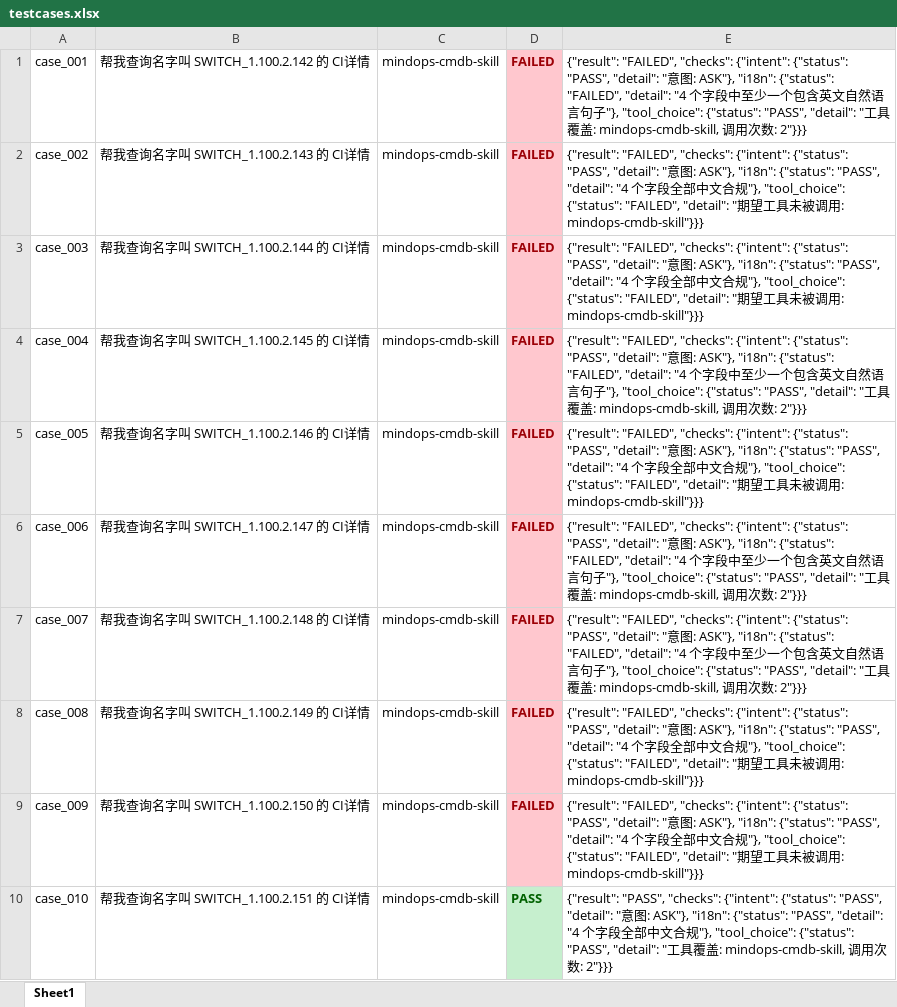
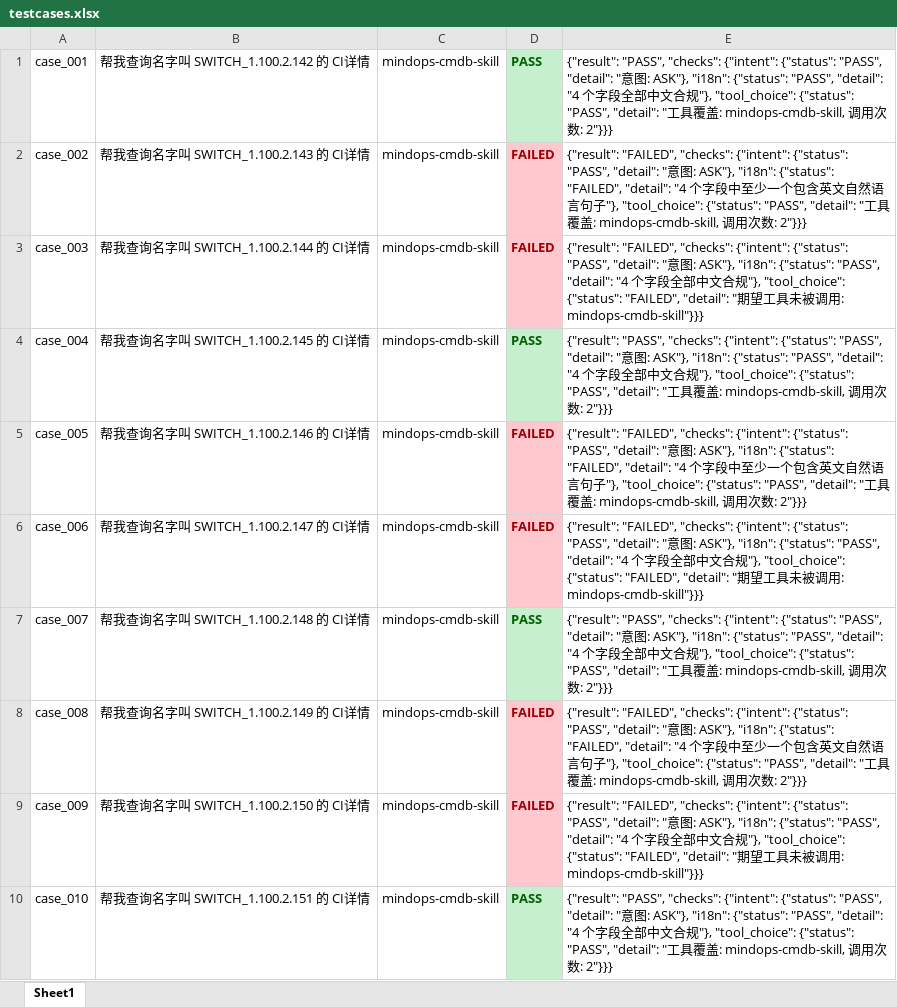
Before and after one commit to aihaipeng/agent-bench-v2, an Excel workbook: inputs/testcases.xlsx, sheet Sheet1, drawn as a sheet; values as stored, in another font and other column widths than the file's, no borders; the diff names each change by its address in the sheet, - before the commit and + after, or states it on an @@ line.

```diff
--- a/inputs/testcases.xlsx (sheet Sheet1)
+++ b/inputs/testcases.xlsx (sheet Sheet1)
-D1: FAILED
+D1: PASS
@@ D1 fill: #FFC7CE → #C6EFCE, text colour: #9C0006 → #006100 @@
-E1: {"result": "FAILED", "checks": {"intent": {"status": "PASS", "detail": "意图: ASK"}, "i18n": {"status": "FAILED", "detail": "4 个字段中至少一个包含英文自然语言句子"}, "tool_choice":…
+E1: {"result": "PASS", "checks": {"intent": {"status": "PASS", "detail": "意图: ASK"}, "i18n": {"status": "PASS", "detail": "4 个字段全部中文合规"}, "tool_choice":…
-E2: …"i18n": {"status": "PASS", "detail": "4 个字段全部中文合规"}, "tool_choice": {"status": "FAILED", "detail": "期望工具未被调用: mindops-cmdb-skill"}}}
+E2: …"i18n": {"status": "FAILED", "detail": "4 个字段中至少一个包含英文自然语言句子"}, "tool_choice": {"status": "PASS", "detail": "工具覆盖: mindops-cmdb-skill, 调用次数: 2"}}}
-D4: FAILED
+D4: PASS
@@ D4 fill: #FFC7CE → #C6EFCE, text colour: #9C0006 → #006100 @@
-E4: {"result": "FAILED", "checks": {"intent": {"status": "PASS", "detail": "意图: ASK"}, "i18n": {"status": "FAILED", "detail": "4 个字段中至少一个包含英文自然语言句子"}, "tool_choice":…
+E4: {"result": "PASS", "checks": {"intent": {"status": "PASS", "detail": "意图: ASK"}, "i18n": {"status": "PASS", "detail": "4 个字段全部中文合规"}, "tool_choice":…
-E5: …"i18n": {"status": "PASS", "detail": "4 个字段全部中文合规"}, "tool_choice": {"status": "FAILED", "detail": "期望工具未被调用: mindops-cmdb-skill"}}}
+E5: …"i18n": {"status": "FAILED", "detail": "4 个字段中至少一个包含英文自然语言句子"}, "tool_choice": {"status": "PASS", "detail": "工具覆盖: mindops-cmdb-skill, 调用次数: 2"}}}
-E6: …"i18n": {"status": "FAILED", "detail": "4 个字段中至少一个包含英文自然语言句子"}, "tool_choice": {"status": "PASS", "detail": "工具覆盖: mindops-cmdb-skill, 调用次数: 2"}}}
+E6: …"i18n": {"status": "PASS", "detail": "4 个字段全部中文合规"}, "tool_choice": {"status": "FAILED", "detail": "期望工具未被调用: mindops-cmdb-skill"}}}
-D7: FAILED
+D7: PASS
@@ D7 fill: #FFC7CE → #C6EFCE, text colour: #9C0006 → #006100 @@
-E7: {"result": "FAILED", "checks": {"intent": {"status": "PASS", "detail": "意图: ASK"}, "i18n": {"status": "FAILED", "detail": "4 个字段中至少一个包含英文自然语言句子"}, "tool_choice":…
+E7: {"result": "PASS", "checks": {"intent": {"status": "PASS", "detail": "意图: ASK"}, "i18n": {"status": "PASS", "detail": "4 个字段全部中文合规"}, "tool_choice":…
-E8: …"i18n": {"status": "PASS", "detail": "4 个字段全部中文合规"}, "tool_choice": {"status": "FAILED", "detail": "期望工具未被调用: mindops-cmdb-skill"}}}
+E8: …"i18n": {"status": "FAILED", "detail": "4 个字段中至少一个包含英文自然语言句子"}, "tool_choice": {"status": "PASS", "detail": "工具覆盖: mindops-cmdb-skill, 调用次数: 2"}}}
```
Also changed, not shown: 17 other files.
